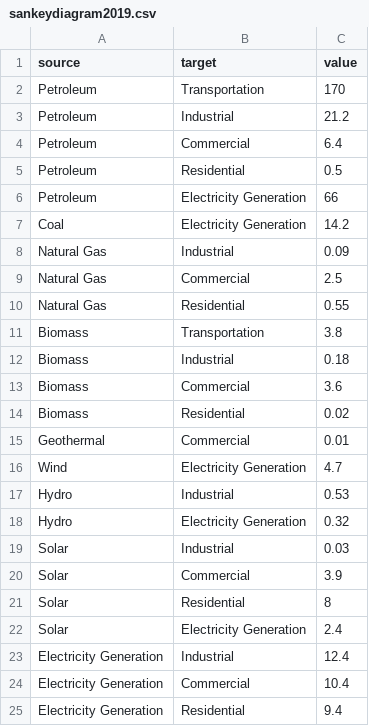
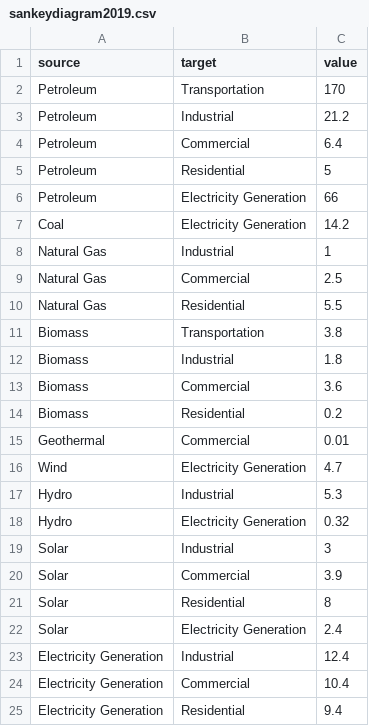
Before and after one commit to hokamanda/HSEOPAOData, a CSV file: sankeydiagram2019.csv, drawn as a sheet; only a part is shown.

Commit message:
Update sankeydiagram2019.csv

```diff
--- a/sankeydiagram2019.csv
+++ b/sankeydiagram2019.csv
@@ -4,17 +4,17 @@ Petroleum,Industrial,21.2
 Petroleum,Commercial,6.4
-Petroleum,Residential,0.5
+Petroleum,Residential,5
 Petroleum,Electricity Generation,66
 Coal,Electricity Generation,14.2
-Natural Gas,Industrial,0.09
+Natural Gas,Industrial,1
 Natural Gas,Commercial,2.5
-Natural Gas,Residential,0.55
+Natural Gas,Residential,5.5
 Biomass,Transportation,3.8
-Biomass,Industrial,0.18
+Biomass,Industrial,1.8
 Biomass,Commercial,3.6
-Biomass,Residential,0.02
+Biomass,Residential,0.2
 Geothermal,Commercial,0.01
 Wind,Electricity Generation,4.7
-Hydro,Industrial,0.53
+Hydro,Industrial,5.3
 Hydro,Electricity Generation,0.32
-Solar,Industrial,0.03
+Solar,Industrial,3
 Solar,Commercial,3.9
```
